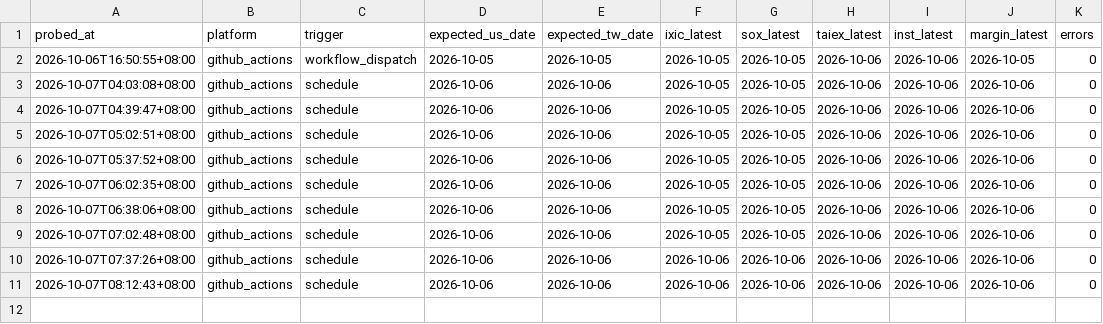
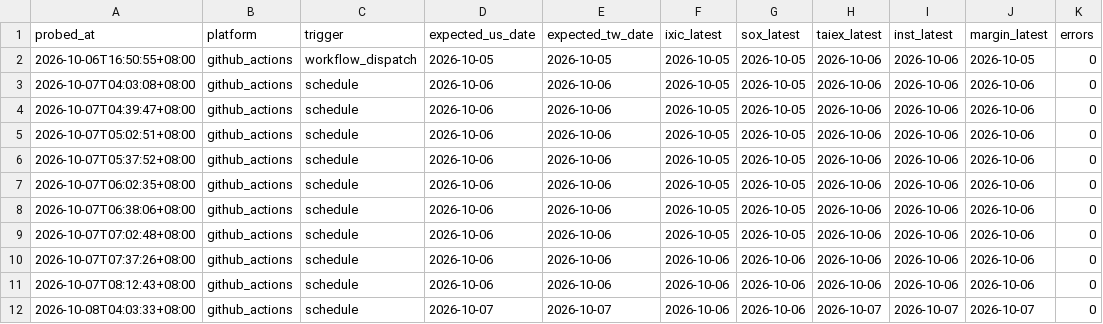
Before and after one commit to curry1012/finmind-trial, a CSV file: data/trial/probe.csv, drawn as a sheet.

Commit message:
probe 2026-10-07T20:03:36Z

```diff
--- a/data/trial/probe.csv
+++ b/data/trial/probe.csv
@@ -11 +11,2 @@ probed_at,platform,trigger,expected_us_date,expected_tw_date,ixic_latest,sox_lat
 2026-10-07T08:12:43+08:00,github_actions,schedule,2026-10-06,2026-10-06,2026-10-06,2026-10-06,2026-10-06,2026-10-06,2026-10-06,0
+2026-10-08T04:03:33+08:00,github_actions,schedule,2026-10-07,2026-10-07,2026-10-06,2026-10-06,2026-10-07,2026-10-07,2026-10-07,0
```
